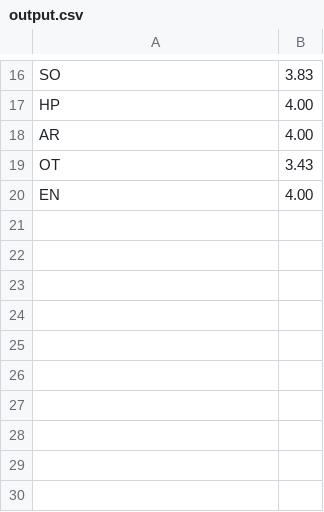
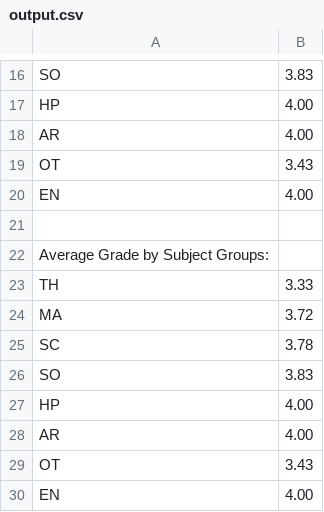
Before and after one commit to PEEMAI2004/CPE100_lab10, a CSV file: output.csv, drawn as a sheet; only a part is shown, gaps mark what is left out; the diff names each change by its address in the sheet, - before the commit and + after, or states it on an @@ line.

Commit message:
merge function that write output file
merge
writeOutputToCSV() and
calculateAvgGradeByGroup()

to be writeOutputToCSV()

```diff
--- a/output.csv
+++ b/output.csv
+row 21: (empty)
+row 22: Average Grade by Subject Groups:
+row 23: TH | 3.33
+row 24: MA | 3.72
+row 25: SC | 3.78
+row 26: SO | 3.83
+row 27: HP | 4.00
+row 28: AR | 4.00
+row 29: OT | 3.43
+row 30: EN | 4.00
```
Also changed, not shown: 3 other files.
